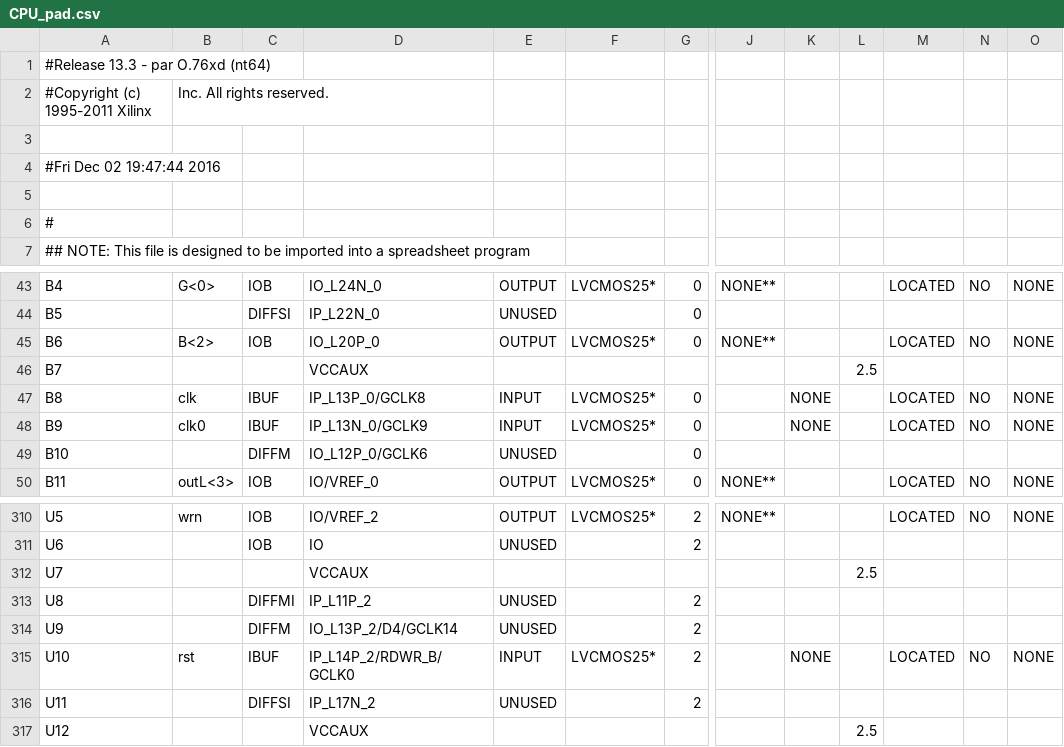
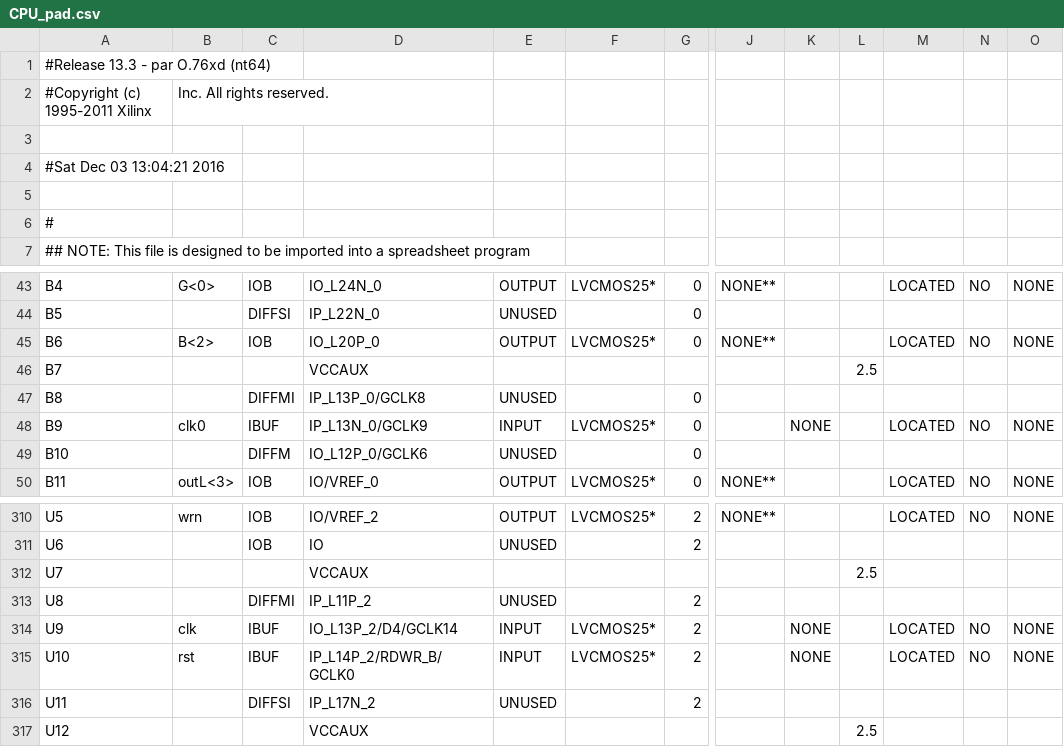
Before and after one commit to DavidDing14/pipeline-cpu, a CSV file: CPU/PC/CPU_pad.csv, drawn as a sheet; only a part is shown, gaps mark what is left out; the diff names each change by its address in the sheet, - before the commit and + after, or states it on an @@ line.

```diff
--- a/CPU/PC/CPU_pad.csv
+++ b/CPU/PC/CPU_pad.csv
-A4: #Fri Dec 02 19:47:44 2016
+A4: #Sat Dec 03 13:04:21 2016
-B47: clk
+B47: (empty)
-C47: IBUF
+C47: DIFFMI
-E47: INPUT
+E47: UNUSED
-F47: LVCMOS25*
+F47: (empty)
-K47: NONE
+K47: (empty)
-M47: LOCATED
+M47: (empty)
-N47: NO
+N47: (empty)
-O47: NONE
+O47: (empty)
-B314: (empty)
+B314: clk
-C314: DIFFM
+C314: IBUF
-E314: UNUSED
+E314: INPUT
-F314: (empty)
+F314: LVCMOS25*
-K314: (empty)
+K314: NONE
-M314: (empty)
+M314: LOCATED
-N314: (empty)
+N314: NO
-O314: (empty)
+O314: NONE
```
Also changed, not shown: 55 other files.
